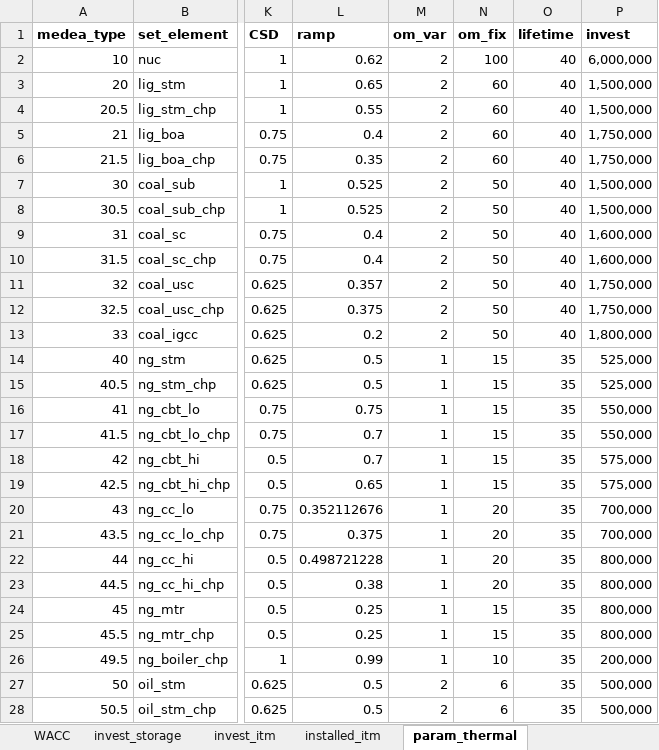
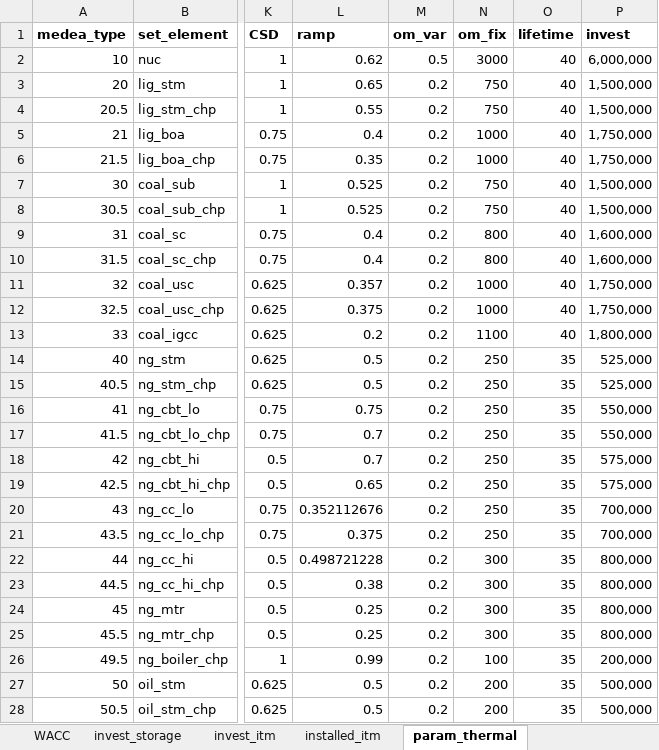
Before and after one commit to inwe-boku/medea, an Excel workbook: data/processed/data_static.xlsx, sheet param_thermal, drawn as a sheet; only a part is shown, gaps mark what is left out; values as stored, in another font and other column widths than the file's, no borders; the diff covers the shown part only; the diff names each change by its address in the sheet, - before the commit and + after, or states it on an @@ line.

```diff
--- a/data/processed/data_static.xlsx (sheet param_thermal)
+++ b/data/processed/data_static.xlsx (sheet param_thermal)
-M2 (om_var): 2
+M2 (om_var): 0.5
-N2 (om_fix): 100
+N2 (om_fix): 3000
-M3:M13 (om_var): 2
+M3:M13 (om_var): 0.2
-N3:N4 (om_fix): 60
+N3:N4 (om_fix): 750
-N5:N6 (om_fix): 60
+N5:N6 (om_fix): 1000
-N7:N8 (om_fix): 50
+N7:N8 (om_fix): 750
-N9:N10 (om_fix): 50
+N9:N10 (om_fix): 800
-N11:N12 (om_fix): 50
+N11:N12 (om_fix): 1000
-N13 (om_fix): 50
+N13 (om_fix): 1100
-M14:M26 (om_var): 1
+M14:M26 (om_var): 0.2
-N14:N19 (om_fix): 15
+N14:N19 (om_fix): 250
-N20:N21 (om_fix): 20
+N20:N21 (om_fix): 250
-N22:N23 (om_fix): 20
+N22:N23 (om_fix): 300
-N24:N25 (om_fix): 15
+N24:N25 (om_fix): 300
-N26 (om_fix): 10
+N26 (om_fix): 100
-M27:M28 (om_var): 2
+M27:M28 (om_var): 0.2
-N27:N28 (om_fix): 6
+N27:N28 (om_fix): 200
```
Also changed, not shown: 24 edited cells elsewhere in this sheet, sheet invest_itm, 1 other file.
